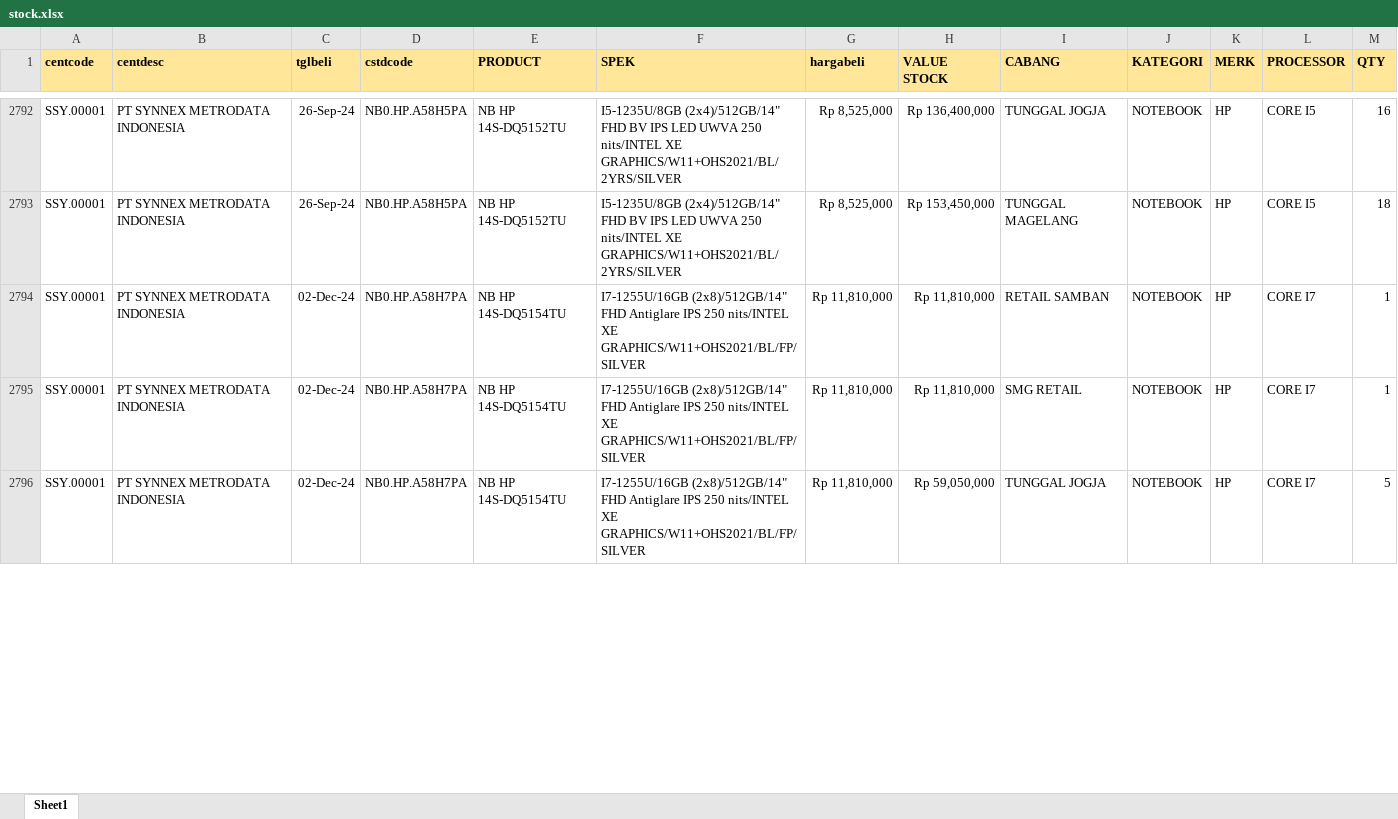
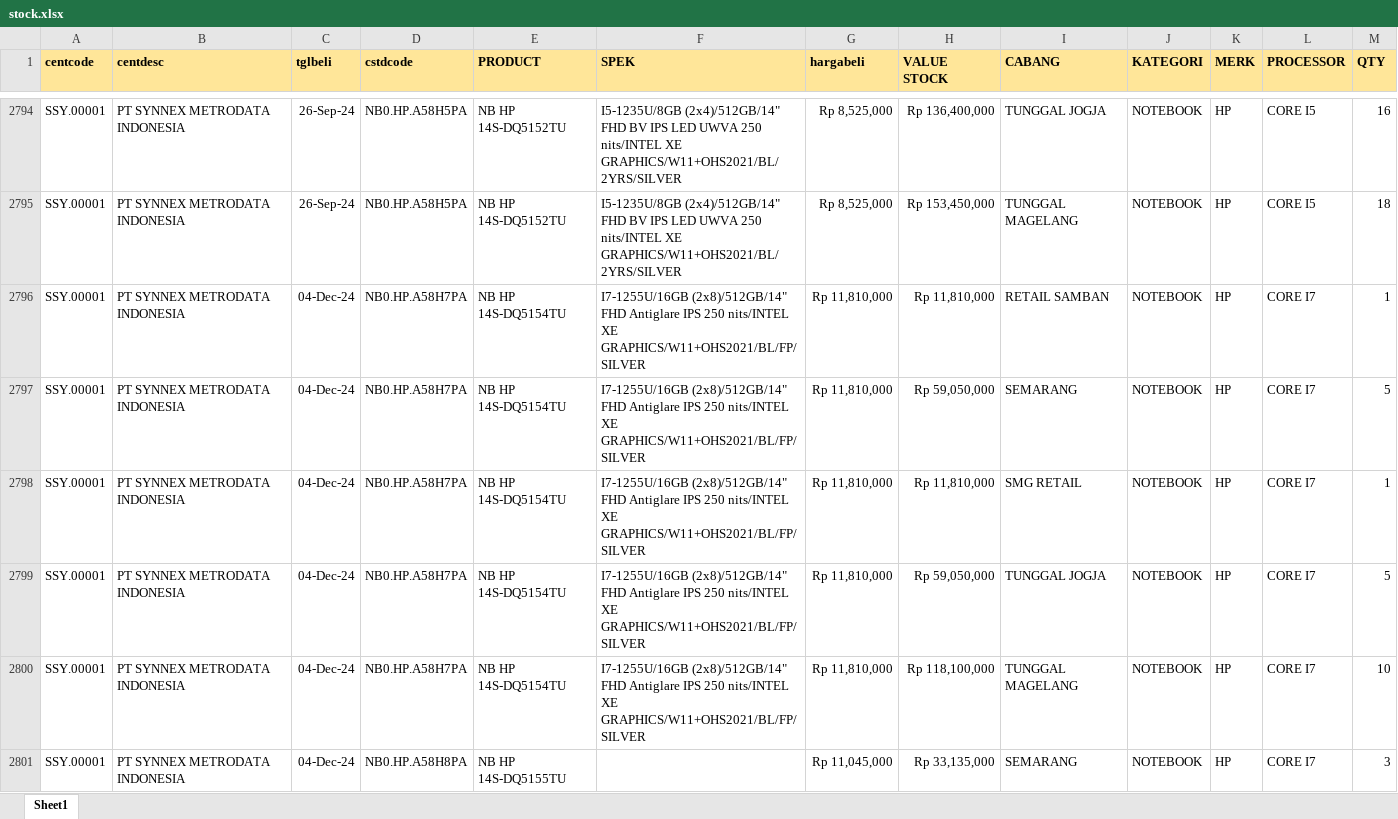
Before and after one commit to YoasAriel/Project-TOP, an Excel workbook: stock.xlsx, sheet Sheet1, drawn as a sheet; only a part is shown, gaps mark what is left out; values as stored, in another font and other column widths than the file's, no borders; addresses are those after the commit; the diff covers the shown part only; the diff names each change by its address in the sheet, - before the commit and + after, or states it on an @@ line.

Commit message:
update 5 Des 24

```diff
--- a/stock.xlsx (sheet Sheet1)
+++ b/stock.xlsx (sheet Sheet1)
-C2796 (tglbeli): 02-Dec-24
+C2796 (tglbeli): 04-Dec-24
+row 2797: SSY.00001 | PT SYNNEX METRODATA INDONESIA | 04-Dec-24 | NB0.HP.A58H7PA | NB HP 14S-DQ5154TU | I7-1255U/16GB (2x8)/512GB/14" FHD Antiglare IPS 250 nits/INTEL XE GRAPHICS/W11+OHS2021/BL/FP/SILVER | Rp 11,810,000 | Rp 59,050,000 | SEMARANG | NOTEBOOK | HP | CORE I7 | 5
-C2798:C2799 (tglbeli): 02-Dec-24
+C2798:C2799 (tglbeli): 04-Dec-24
+row 2800: SSY.00001 | PT SYNNEX METRODATA INDONESIA | 04-Dec-24 | NB0.HP.A58H7PA | NB HP 14S-DQ5154TU | I7-1255U/16GB (2x8)/512GB/14" FHD Antiglare IPS 250 nits/INTEL XE GRAPHICS/W11+OHS2021/BL/FP/SILVER | Rp 11,810,000 | Rp 118,100,000 | TUNGGAL MAGELANG | NOTEBOOK | HP | CORE I7 | 10
+row 2801: SSY.00001 | PT SYNNEX METRODATA INDONESIA | 04-Dec-24 | NB0.HP.A58H8PA | NB HP 14S-DQ5155TU |  | Rp 11,045,000 | Rp 33,135,000 | SEMARANG | NOTEBOOK | HP | CORE I7 | 3
```
Also changed, not shown: 35 added rows, 31 removed rows and 529 edited cells elsewhere in this sheet.
